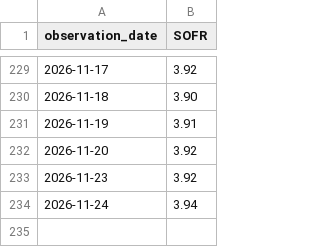
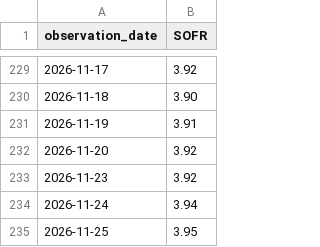
Before and after one commit to shadowapp-pixel/hud-rate-observatory, a CSV file: data/SOFR.csv, drawn as a sheet; only a part is shown, gaps mark what is left out.

```diff
--- a/data/SOFR.csv
+++ b/data/SOFR.csv
@@ -234 +234,2 @@ observation_date,SOFR
 2026-11-24,3.94
+2026-11-25,3.95
```
